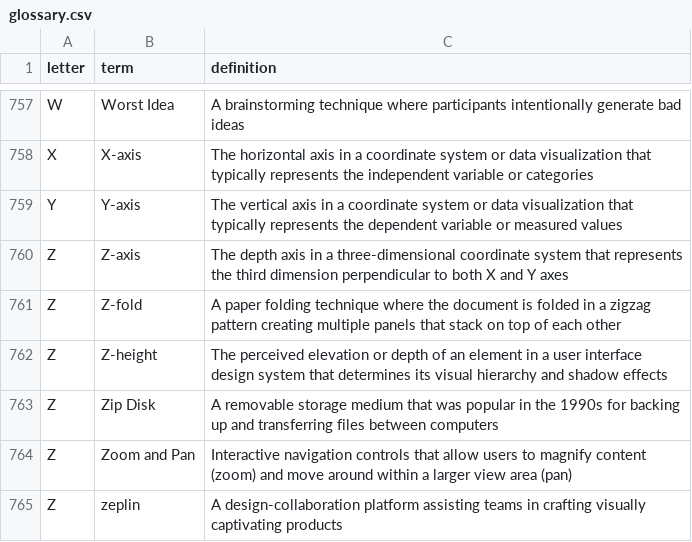
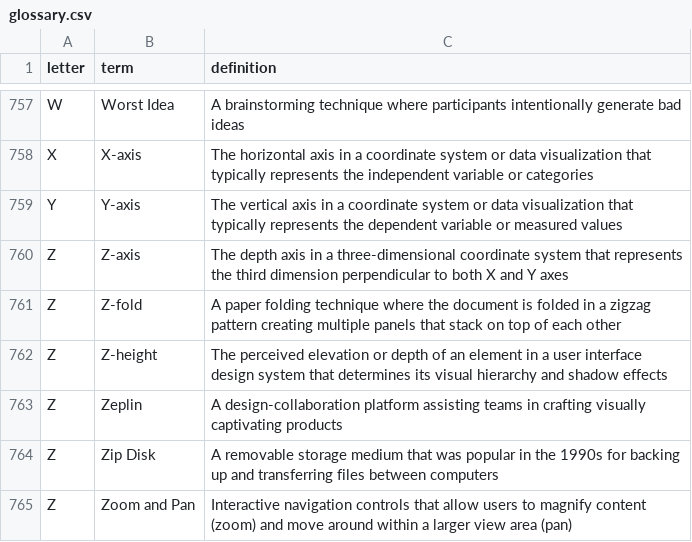
Before and after one commit to calee1/uxglossary, a CSV file: data/glossary.csv, drawn as a sheet; only a part is shown, gaps mark what is left out; removed rows and columns are numbered as before the commit, all else as after; the diff names each change by its address in the sheet, - before the commit and + after, or states it on an @@ line.

Commit message:
Update glossary: 764 terms

```diff
--- a/data/glossary.csv
+++ b/data/glossary.csv
+row 763: Z | Zeplin | A design-collaboration platform assisting teams in crafting visually captivating products
-row 765: Z | zeplin | A design-collaboration platform assisting teams in crafting visually captivating products
```
